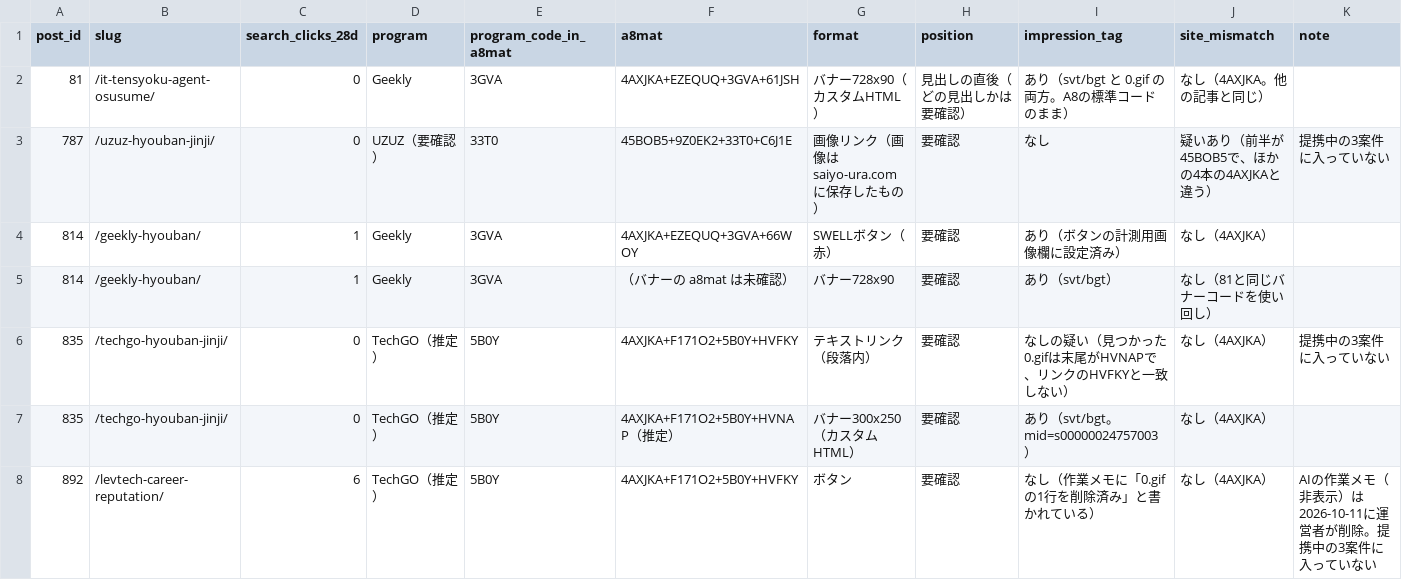
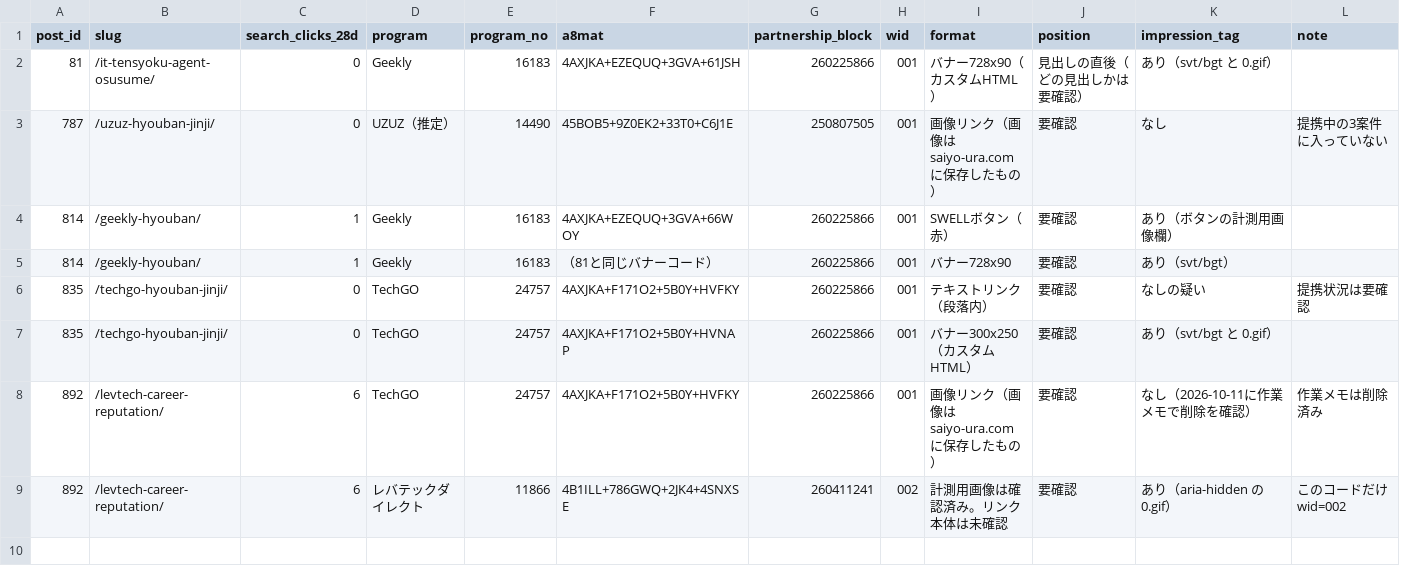
Before and after one commit to xxkkoouragawasaiyo/saiyo_ura_blog, a CSV file: reports/affiliate/2026-10-11/a8_inventory_step1.csv, drawn as a sheet; removed rows and columns are numbered as before the commit, all else as after; the diff names each change by its address in the sheet, - before the commit and + after, or states it on an @@ line.

```diff
--- a/reports/affiliate/2026-10-11/a8_inventory_step1.csv
+++ b/reports/affiliate/2026-10-11/a8_inventory_step1.csv
-column E (program_code_in_a8mat), rows 2-8: 3GVA | 33T0 | 3GVA | 3GVA | 5B0Y | 5B0Y | 5B0Y
+column E (program_no), rows 2-8: 16183 | 14490 | 16183 | 16183 | 24757 | 24757 | 24757
+column G (partnership_block), rows 2-8: 260225866 | 250807505 | 260225866 | 260225866 | 260225866 | 260225866 | 260225866
+column H (wid), rows 2-8: all 001
-column J (site_mismatch), rows 2-8: なし（4AXJKA。他の記事と同じ） | 疑いあり（前半が45BOB5で、ほかの4本の4AXJKAと違う） | なし（4AXJKA） | なし（81と同じバナーコードを使い回し） | なし（4AXJKA） | なし（4AXJKA） | なし（4AXJKA）
-K2 (impression_tag): あり（svt/bgt と 0.gif の両方。A8の標準コードのまま）
+K2 (impression_tag): あり（svt/bgt と 0.gif）
-D3 (program): UZUZ（要確認）
+D3 (program): UZUZ（推定）
-K4 (impression_tag): あり（ボタンの計測用画像欄に設定済み）
+K4 (impression_tag): あり（ボタンの計測用画像欄）
-F5 (a8mat): （バナーの a8mat は未確認）
+F5 (a8mat): （81と同じバナーコード）
-D6:D8 (program): TechGO（推定）
+D6:D8 (program): TechGO
-K6 (impression_tag): なしの疑い（見つかった0.gifは末尾がHVNAPで、リンクのHVFKYと一致しない）
+K6 (impression_tag): なしの疑い
-L6 (note): 提携中の3案件に入っていない
+L6 (note): 提携状況は要確認
-F7 (a8mat): 4AXJKA+F171O2+5B0Y+HVNAP（推定）
+F7 (a8mat): 4AXJKA+F171O2+5B0Y+HVNAP
-K7 (impression_tag): あり（svt/bgt。mid=s00000024757003）
+K7 (impression_tag): あり（svt/bgt と 0.gif）
-I8 (format): ボタン
+I8 (format): 画像リンク（画像は saiyo-ura.com に保存したもの）
-K8 (impression_tag): なし（作業メモに「0.gifの1行を削除済み」と書かれている）
+K8 (impression_tag): なし（2026-10-11に作業メモで削除を確認）
-L8 (note): AIの作業メモ（非表示）は2026-10-11に運営者が削除。提携中の3案件に入っていない
+L8 (note): 作業メモは削除済み
+row 9: 892 | /levtech-career-reputation/ | 6 | レバテックダイレクト | 11866 | 4B1ILL+786GWQ+2JK4+4SNXSE | 260411241 | 002 | 計測用画像は確認済み。リンク本体は未確認 | 要確認 | あり（aria-hidden の 0.gif） | このコードだけ wid=002
```
Also changed, not shown: 2 other files.
